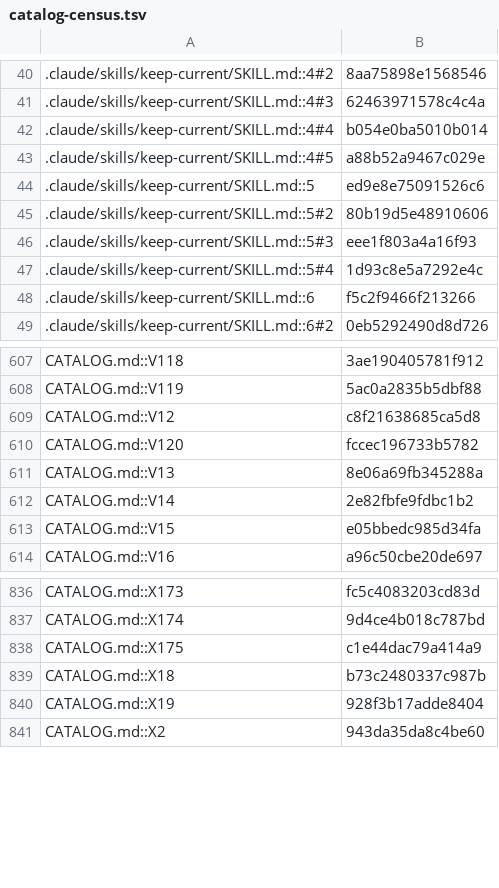
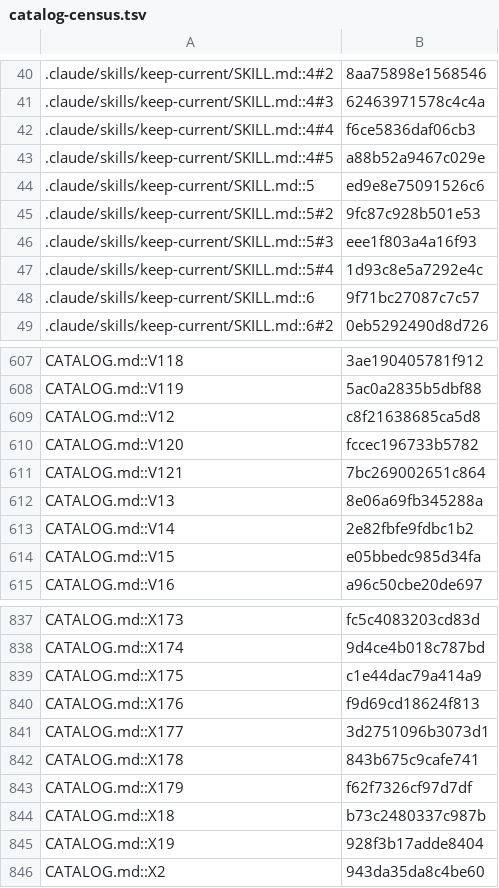
Before and after one commit to jivinstev/mc-mod-version-upgrade, a TSV file: docs/catalog-census.tsv, drawn as a sheet; only a part is shown, gaps mark what is left out.

```diff
--- a/docs/catalog-census.tsv
+++ b/docs/catalog-census.tsv
@@ -41,9 +41,9 @@
 .claude/skills/keep-current/SKILL.md::4#3	62463971578c4c4a
-.claude/skills/keep-current/SKILL.md::4#4	b054e0ba5010b014
+.claude/skills/keep-current/SKILL.md::4#4	f6ce5836daf06cb3
 .claude/skills/keep-current/SKILL.md::4#5	a88b52a9467c029e
 .claude/skills/keep-current/SKILL.md::5	ed9e8e75091526c6
-.claude/skills/keep-current/SKILL.md::5#2	80b19d5e48910606
+.claude/skills/keep-current/SKILL.md::5#2	9fc87c928b501e53
 .claude/skills/keep-current/SKILL.md::5#3	eee1f803a4a16f93
 .claude/skills/keep-current/SKILL.md::5#4	1d93c8e5a7292e4c
-.claude/skills/keep-current/SKILL.md::6	f5c2f9466f213266
+.claude/skills/keep-current/SKILL.md::6	9f71bc27087c7c57
 .claude/skills/keep-current/SKILL.md::6#2	0eb5292490d8d726
@@ -610,2 +610,3 @@ CATALOG.md::V12	c8f21638685ca5d8
 CATALOG.md::V120	fccec196733b5782
+CATALOG.md::V121	7bc269002651c864
 CATALOG.md::V13	8e06a69fb345288a
@@ -838,2 +839,6 @@ CATALOG.md::X174	9d4ce4b018c787bd
 CATALOG.md::X175	c1e44dac79a414a9
+CATALOG.md::X176	f9d69cd18624f813
+CATALOG.md::X177	3d2751096b3073d1
+CATALOG.md::X178	843b675c9cafe741
+CATALOG.md::X179	f62f7326cf97d7df
 CATALOG.md::X18	b73c2480337c987b
```
Also changed, not shown: templates/multi-version/versions/26.2.renames.hand.tsv, 1 other file.
